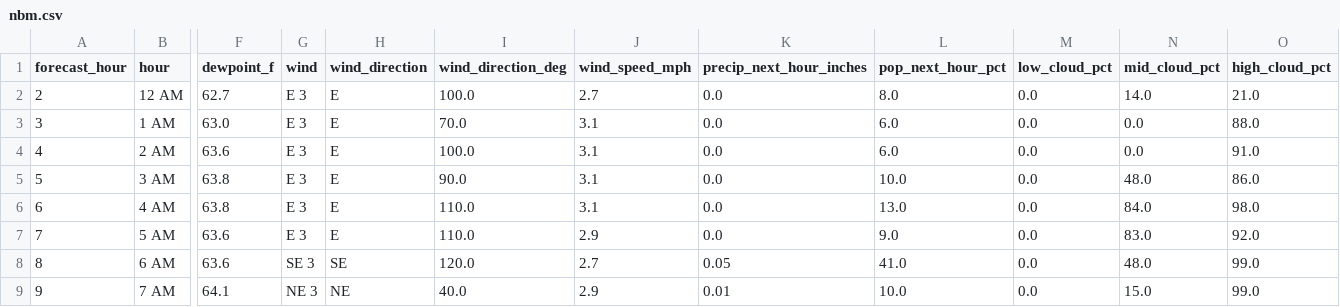
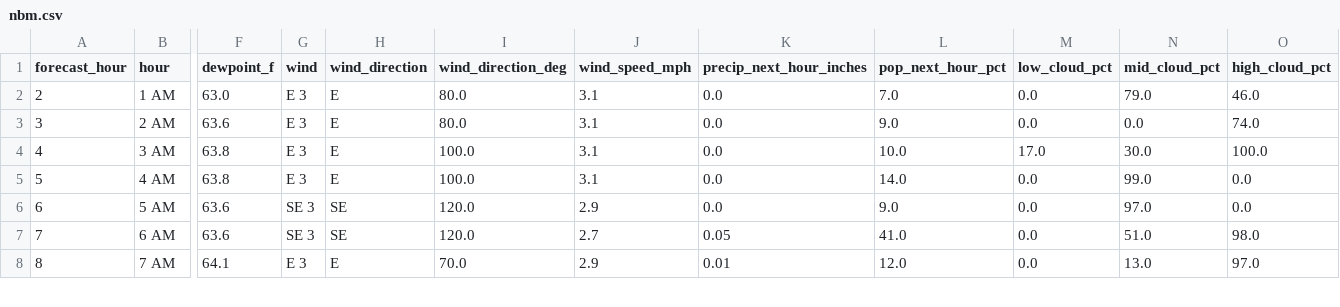
Before and after one commit to Barometer32/weather, a CSV file: data/nbm.csv, drawn as a sheet; only a part is shown, gaps mark what is left out; removed rows and columns are numbered as before the commit, all else as after; rows hold the shown columns only; the diff covers the shown part only; the diff names each change by its address in the sheet, - before the commit and + after, or states it on an @@ line.

```diff
--- a/data/nbm.csv
+++ b/data/nbm.csv
-row 2: 2 | 12 AM | 62.7 | E 3 | E | 100.0 | 2.7 | 0.0 | 8.0 | 0.0 | 14.0 | 21.0
@@ column A (forecast_hour) renumbered between rows 2 and 17 @@
-I2 (wind_direction_deg): 70.0
+I2 (wind_direction_deg): 80.0
-L2 (pop_next_hour_pct): 6.0
+L2 (pop_next_hour_pct): 7.0
-N2 (mid_cloud_pct): 0.0
+N2 (mid_cloud_pct): 79.0
-O2 (high_cloud_pct): 88.0
+O2 (high_cloud_pct): 46.0
-I3 (wind_direction_deg): 100.0
+I3 (wind_direction_deg): 80.0
-L3 (pop_next_hour_pct): 6.0
+L3 (pop_next_hour_pct): 9.0
-O3 (high_cloud_pct): 91.0
+O3 (high_cloud_pct): 74.0
-I4 (wind_direction_deg): 90.0
+I4 (wind_direction_deg): 100.0
-M4 (low_cloud_pct): 0.0
+M4 (low_cloud_pct): 17.0
-N4 (mid_cloud_pct): 48.0
+N4 (mid_cloud_pct): 30.0
-O4 (high_cloud_pct): 86.0
+O4 (high_cloud_pct): 100.0
-I5 (wind_direction_deg): 110.0
+I5 (wind_direction_deg): 100.0
-L5 (pop_next_hour_pct): 13.0
+L5 (pop_next_hour_pct): 14.0
-N5 (mid_cloud_pct): 84.0
+N5 (mid_cloud_pct): 99.0
-O5 (high_cloud_pct): 98.0
+O5 (high_cloud_pct): 0.0
-G6 (wind): E 3
+G6 (wind): SE 3
-H6 (wind_direction): E
+H6 (wind_direction): SE
-I6 (wind_direction_deg): 110.0
+I6 (wind_direction_deg): 120.0
-N6 (mid_cloud_pct): 83.0
+N6 (mid_cloud_pct): 97.0
-O6 (high_cloud_pct): 92.0
+O6 (high_cloud_pct): 0.0
-N7 (mid_cloud_pct): 48.0
+N7 (mid_cloud_pct): 51.0
-O7 (high_cloud_pct): 99.0
+O7 (high_cloud_pct): 98.0
-G8 (wind): NE 3
+G8 (wind): E 3
-H8 (wind_direction): NE
+H8 (wind_direction): E
-I8 (wind_direction_deg): 40.0
+I8 (wind_direction_deg): 70.0
-L8 (pop_next_hour_pct): 10.0
+L8 (pop_next_hour_pct): 12.0
-N8 (mid_cloud_pct): 15.0
+N8 (mid_cloud_pct): 13.0
-O8 (high_cloud_pct): 99.0
+O8 (high_cloud_pct): 97.0
```
Also changed, not shown: 1 added row and 27 edited cells elsewhere in this file, 1 other file.
